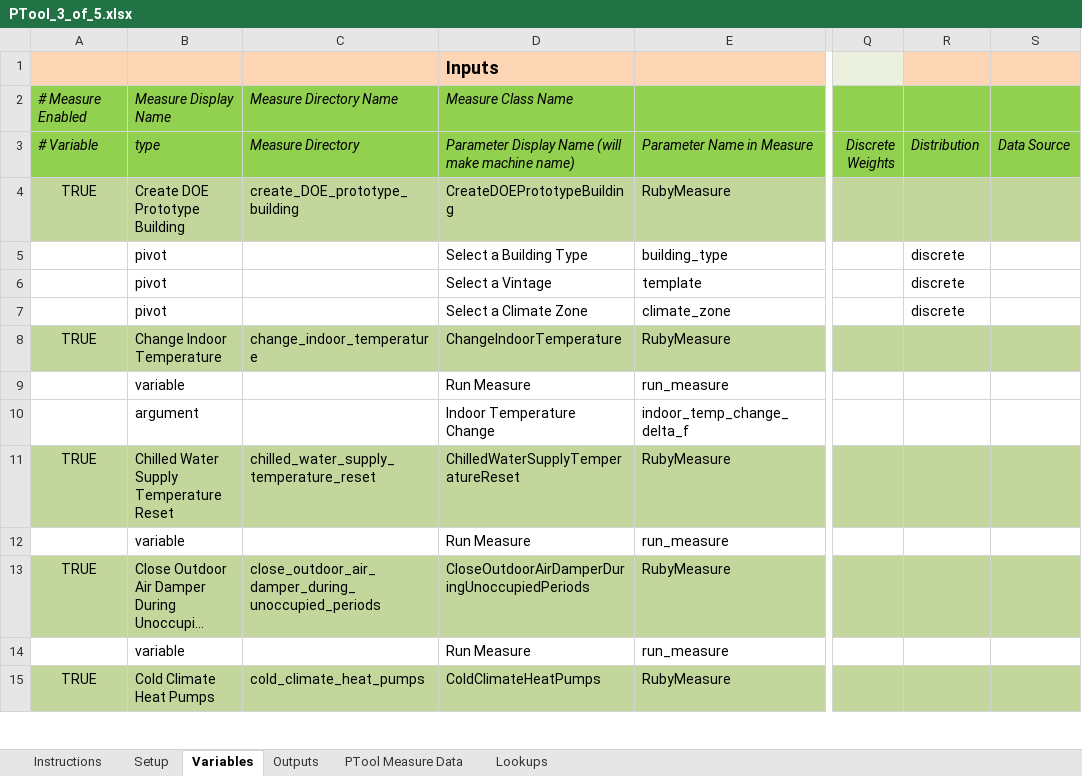
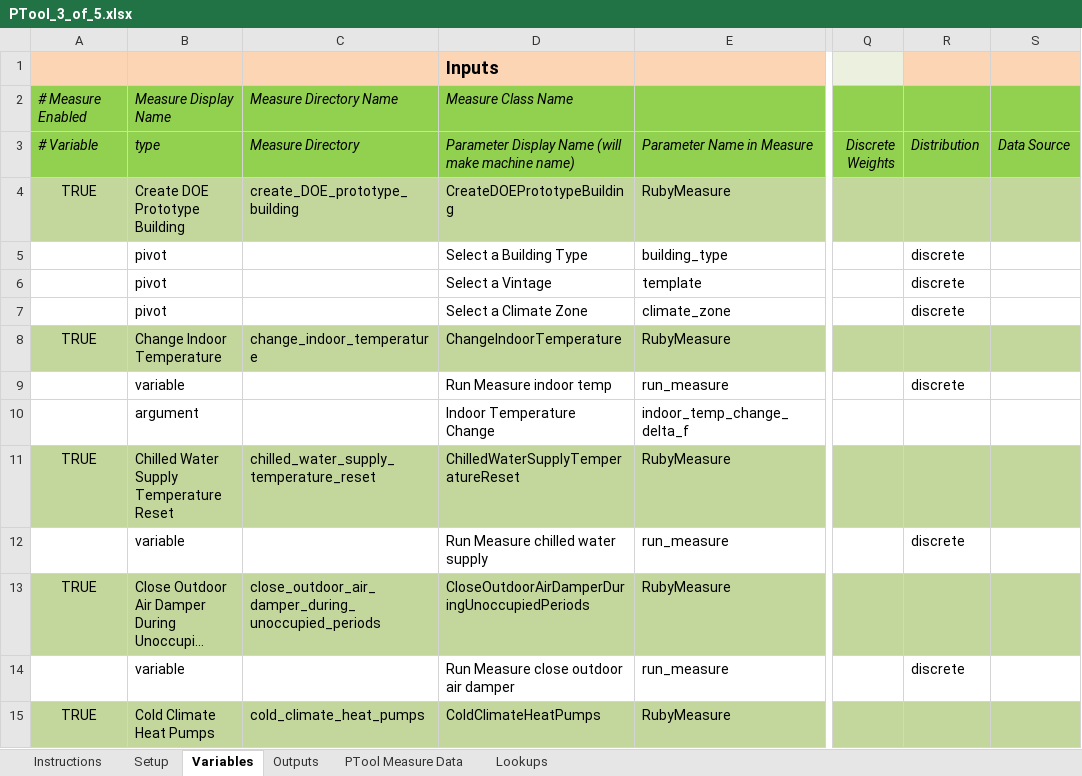
Before and after one commit to NREL/OpenStudio-PTool, an Excel workbook: projects/DC_analysis/PTool_3_of_5.xlsx, sheet Variables, drawn as a sheet; only a part is shown, gaps mark what is left out; long unchanged cells end in …; values as stored, in another font and other column widths than the file's, no borders; the diff covers the shown part only; the diff names each change by its address in the sheet, - before the commit and + after, or states it on an @@ line.

Commit message:
getting spreadsheets to run

```diff
--- a/projects/DC_analysis/PTool_3_of_5.xlsx (sheet Variables)
+++ b/projects/DC_analysis/PTool_3_of_5.xlsx (sheet Variables)
-D9: Run Measure
+D9: Run Measure indoor temp
-R9 (Distribution): (empty)
+R9 (Distribution): discrete
-D12: Run Measure
+D12: Run Measure chilled water supply
-R12 (Distribution): (empty)
+R12 (Distribution): discrete
-D14: Run Measure
+D14: Run Measure close outdoor air damper
-R14 (Distribution): (empty)
+R14 (Distribution): discrete
```
Also changed, not shown: 1 added row, 1 removed row and 18 edited cells elsewhere in this sheet, projects/DC_analysis/PTool_1_of_5.xlsx, projects/DC_analysis/PTool_2_of_5.xlsx, 1 other file.
